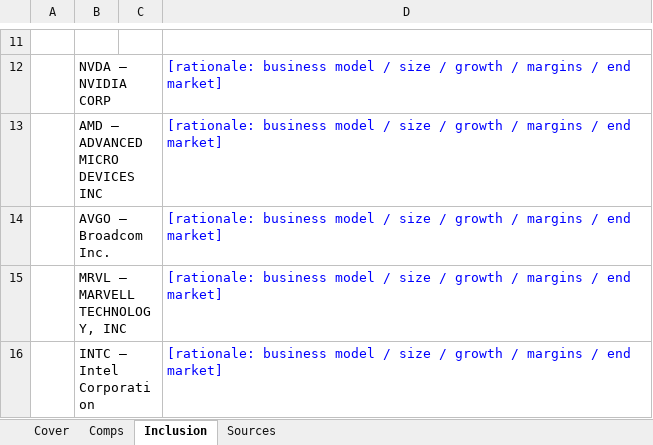
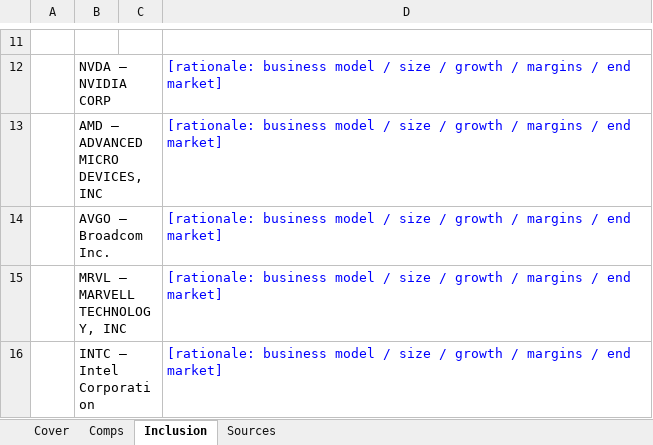
Before and after one commit to Surojitc/l3vlup-skills, an Excel workbook: samples/NVDA_comps.xlsx, sheet Inclusion, drawn as a sheet; only a part is shown, gaps mark what is left out; values as stored, in another font and other column widths than the file's, no borders; charts and pictures not drawn; the diff names each change by its address in the sheet, - before the commit and + after, or states it on an @@ line.

```diff
--- a/samples/NVDA_comps.xlsx (sheet Inclusion)
+++ b/samples/NVDA_comps.xlsx (sheet Inclusion)
-B13: AMD — ADVANCED MICRO DEVICES INC
+B13: AMD — ADVANCED MICRO DEVICES, INC
```
Also changed, not shown: sheet Cover, samples/AAPL_company_profile.xlsx, samples/NVDA_company_profile.xlsx, 8 other files.
